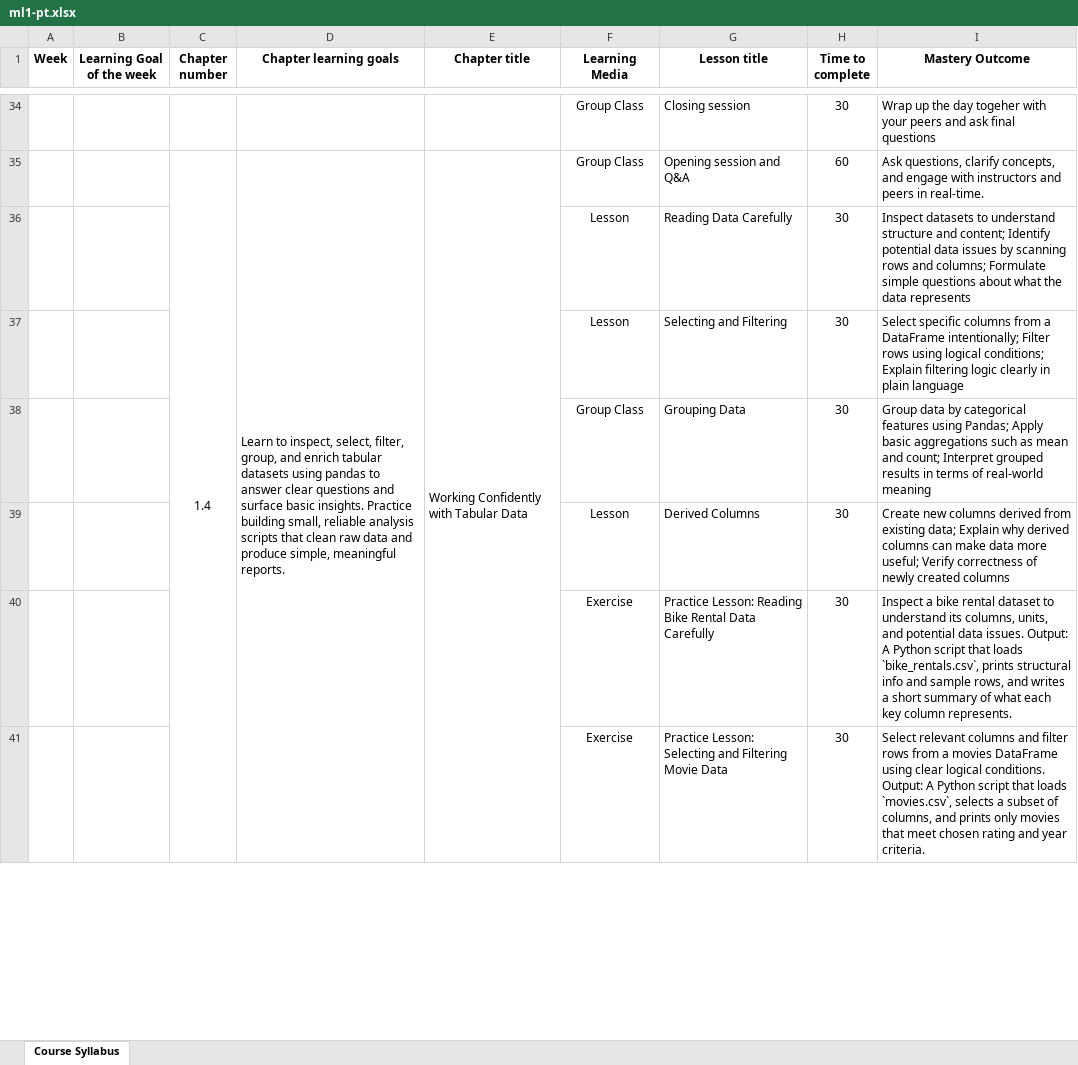
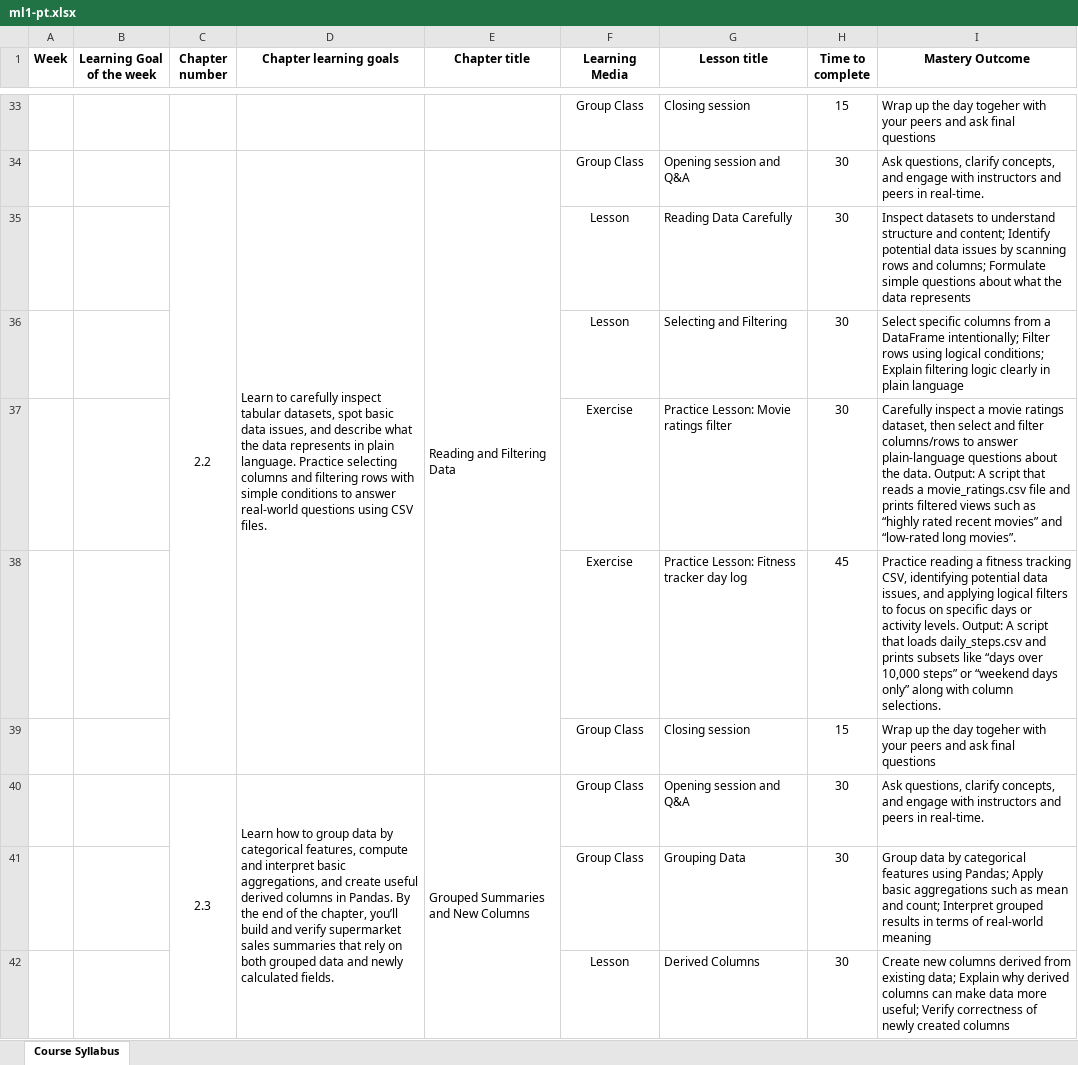
Before and after one commit to alongal-master/de-accreditation-docs, an Excel workbook: output/ml1-pt.xlsx, sheet Course Syllabus, drawn as a sheet; only a part is shown, gaps mark what is left out; values as stored, in another font and other column widths than the file's, no borders; removed rows and columns are numbered as before the commit, all else as after; the diff covers the shown part only; the diff names each change by its address in the sheet, - before the commit and + after, or states it on an @@ line.

```diff
--- a/output/ml1-pt.xlsx (sheet Course Syllabus)
+++ b/output/ml1-pt.xlsx (sheet Course Syllabus)
-H33 (Time to complete): 30
+H33 (Time to complete): 15
-C34 (Chapter number): 1.4
+C34 (Chapter number): 2.2
-C35:C46 merged
+C34:C39 merged
-D34 (Chapter learning goals): Learn to inspect, select, filter, group, and enrich tabular datasets using pandas to answer clear questions and surface basic insights. Practice building small, reliable analysis scripts that clean raw data and produce simple, meaningful reports.
+D34 (Chapter learning goals): Learn to carefully inspect tabular datasets, spot basic data issues, and describe what the data represents in plain language. Practice selecting columns and filtering rows with simple conditions to answer real-world questions using CSV files.
-D35:D46 merged
+D34:D39 merged
-E34 (Chapter title): Working Confidently with Tabular Data
+E34 (Chapter title): Reading and Filtering Data
-E35:E46 merged
+E34:E39 merged
-H34 (Time to complete): 60
+H34 (Time to complete): 30
+row 37:  |  |  |  |  | Exercise | Practice Lesson: Movie ratings filter | 30 | Carefully inspect a movie ratings dataset, then select and filter columns/rows to answer plain-language questions about the data. Output: A script that reads a movie_ratings.csv file and prints filtered views such as “highly rated recent movies” and “low-rated long movies”.
+row 38:  |  |  |  |  | Exercise | Practice Lesson: Fitness tracker day log | 45 | Practice reading a fitness tracking CSV, identifying potential data issues, and applying logical filters to focus on specific days or activity levels. Output: A script that loads daily_steps.csv and prints subsets like “days over 10,000 steps” or “weekend days only” along with column selections.
+row 39:  |  |  |  |  | Group Class | Closing session | 15 | Wrap up the day togeher with your peers and ask final questions
+row 40:  |  | 2.3 | Learn how to group data by categorical features, compute and interpret basic aggregations, and create useful derived columns in Pandas. By the end of the chapter, you’ll build and verify supermarket sales summaries that rely on both grouped data and newly calculated fields. | Grouped Summaries and New Columns | Group Class | Opening session and Q&A | 30 | Ask questions, clarify concepts, and engage with instructors and peers in real-time.
-row 40:  |  |  |  |  | Exercise | Practice Lesson: Reading Bike Rental Data Carefully | 30 | Inspect a bike rental dataset to understand its columns, units, and potential data issues. Output: A Python script that loads `bike_rentals.csv`, prints structural info and sample rows, and writes a short summary of what each key column represents.
-row 41:  |  |  |  |  | Exercise | Practice Lesson: Selecting and Filtering Movie Data | 30 | Select relevant columns and filter rows from a movies DataFrame using clear logical conditions. Output: A Python script that loads `movies.csv`, selects a subset of columns, and prints only movies that meet chosen rating and year criteria.
```
Also changed, not shown: 44 added rows, 37 removed rows, 53 edited cells and merged cells elsewhere in this sheet, output/ml2-ft.xlsx, output/ml2-pt.xlsx, 11 other files.
